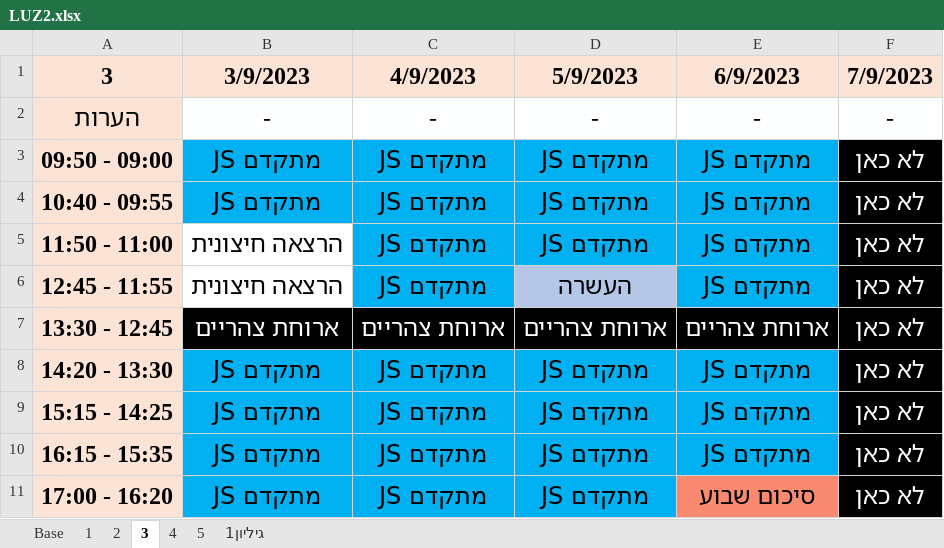
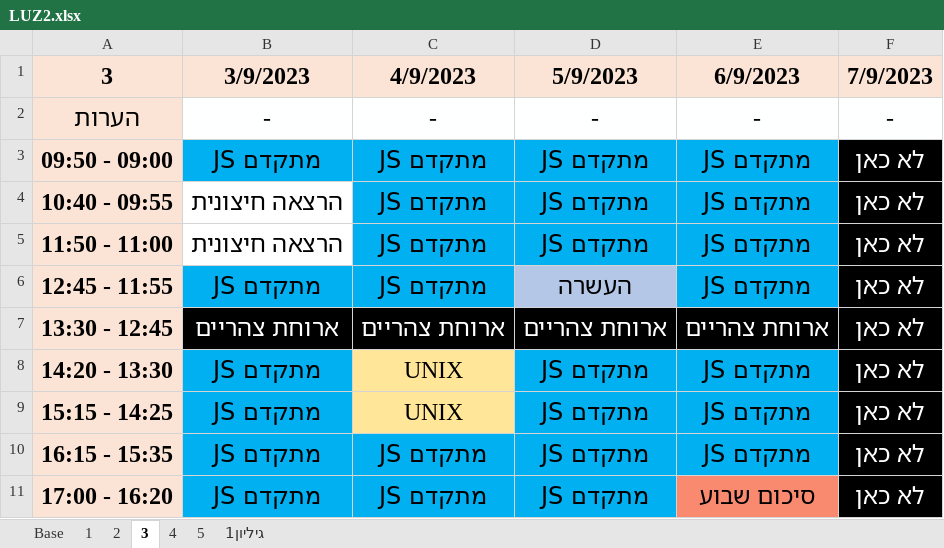
Before and after one commit to Ronso007/LUZ, an Excel workbook: LUZ2.xlsx, sheet 3, drawn as a sheet; values as stored, in another font and other column widths than the file's, no borders; the diff names each change by its address in the sheet, - before the commit and + after, or states it on an @@ line.

```diff
--- a/LUZ2.xlsx (sheet 3)
+++ b/LUZ2.xlsx (sheet 3)
-B4 (3/9/2023): JS מתקדם
+B4 (3/9/2023): הרצאה חיצונית
-B4 fill: #00B0F0
+B4 fill: none
-B6 (3/9/2023): הרצאה חיצונית
+B6 (3/9/2023): JS מתקדם
-B6 fill: none
+B6 fill: #00B0F0
-C8:C9 (4/9/2023): JS מתקדם
+C8:C9 (4/9/2023): UNIX
-C8:C9 fill: #00B0F0
+C8:C9 fill: #FFE699
```
Also changed, not shown: sheet 5, sheet 4, sheet 2.
